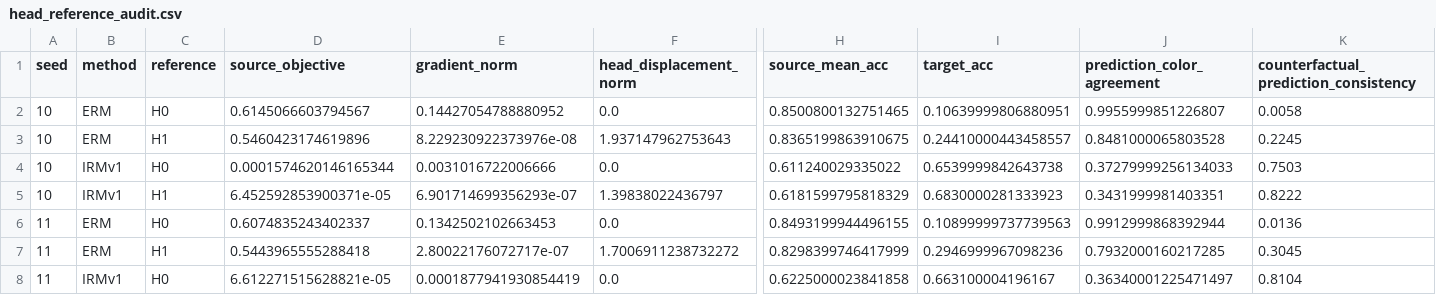
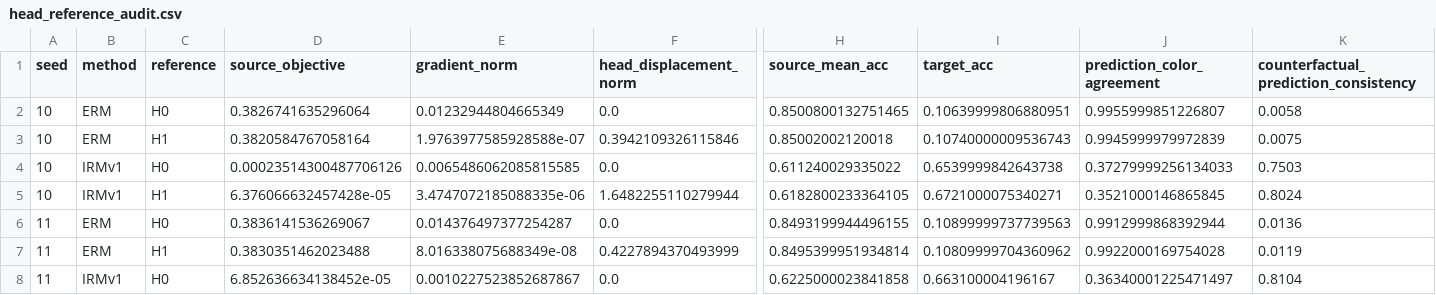
Before and after one commit to sunlay01/ood_research, a CSV file: round3_redesign/task3_aopi_cmnist_reinstantiation_repair/results/head_reference_audit.csv, drawn as a sheet; only a part is shown, gaps mark what is left out; the diff covers the shown part only; the diff names each change by its address in the sheet, - before the commit and + after, or states it on an @@ line.

```diff
--- a/round3_redesign/task3_aopi_cmnist_reinstantiation_repair/results/head_reference_audit.csv
+++ b/round3_redesign/task3_aopi_cmnist_reinstantiation_repair/results/head_reference_audit.csv
-D2 (source_objective): 0.6145066603794567
+D2 (source_objective): 0.3826741635296064
-E2 (gradient_norm): 0.14427054788880952
+E2 (gradient_norm): 0.01232944804665349
-D3 (source_objective): 0.5460423174619896
+D3 (source_objective): 0.3820584767058164
-E3 (gradient_norm): 8.229230922373976e-08
+E3 (gradient_norm): 1.9763977585928588e-07
-F3 (head_displacement_norm): 1.937147962753643
+F3 (head_displacement_norm): 0.3942109326115846
-H3 (source_mean_acc): 0.8365199863910675
+H3 (source_mean_acc): 0.85002002120018
-I3 (target_acc): 0.24410000443458557
+I3 (target_acc): 0.10740000009536743
-J3 (prediction_color_agreement): 0.8481000065803528
+J3 (prediction_color_agreement): 0.9945999979972839
-K3: 0.2245
+K3: 0.0075
-D4 (source_objective): 0.0001574620146165344
+D4 (source_objective): 0.00023514300487706126
-E4 (gradient_norm): 0.0031016722006666
+E4 (gradient_norm): 0.0065486062085815585
-D5 (source_objective): 6.452592853900371e-05
+D5 (source_objective): 6.376066632457428e-05
-E5 (gradient_norm): 6.901714699356293e-07
+E5 (gradient_norm): 3.4747072185088335e-06
-F5 (head_displacement_norm): 1.39838022436797
+F5 (head_displacement_norm): 1.6482255110279944
-H5 (source_mean_acc): 0.6181599795818329
+H5 (source_mean_acc): 0.6182800233364105
-I5 (target_acc): 0.6830000281333923
+I5 (target_acc): 0.6721000075340271
-J5 (prediction_color_agreement): 0.3431999981403351
+J5 (prediction_color_agreement): 0.3521000146865845
-K5: 0.8222
+K5: 0.8024
-D6 (source_objective): 0.6074835243402337
+D6 (source_objective): 0.3836141536269067
-E6 (gradient_norm): 0.1342502102663453
+E6 (gradient_norm): 0.014376497377254287
-D7 (source_objective): 0.5443965555288418
+D7 (source_objective): 0.3830351462023488
-E7 (gradient_norm): 2.80022176072717e-07
+E7 (gradient_norm): 8.016338075688349e-08
-F7 (head_displacement_norm): 1.7006911238732272
+F7 (head_displacement_norm): 0.4227894370493999
-H7 (source_mean_acc): 0.8298399746417999
+H7 (source_mean_acc): 0.8495399951934814
-I7 (target_acc): 0.2946999967098236
+I7 (target_acc): 0.10809999704360962
-J7 (prediction_color_agreement): 0.7932000160217285
+J7 (prediction_color_agreement): 0.9922000169754028
-K7: 0.3045
+K7: 0.0119
-D8 (source_objective): 6.612271515628821e-05
+D8 (source_objective): 6.852636634138452e-05
-E8 (gradient_norm): 0.0001877941930854419
+E8 (gradient_norm): 0.0010227523852687867
```
Also changed, not shown: 61 edited cells elsewhere in this file, round3_redesign/task3_aopi_cmnist_reinstantiation_repair/results/full_response.csv, round3_redesign/task3_aopi_cmnist_reinstantiation_repair/results/geometry_A.csv, 13 other files.
